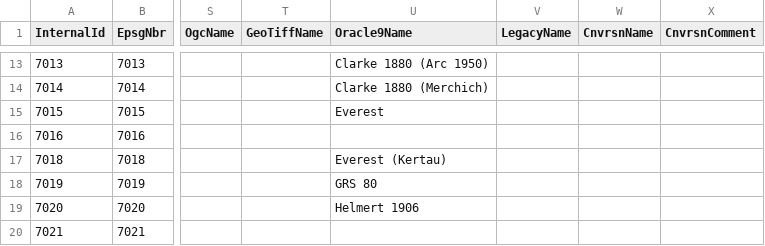
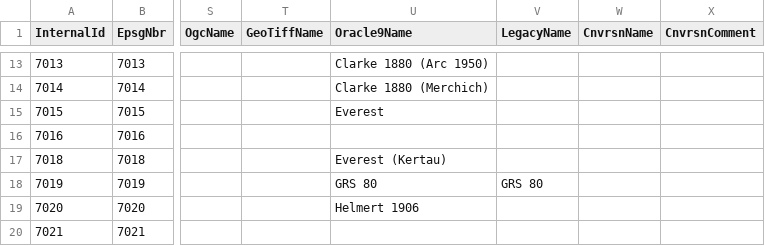
Before and after one commit to jumpinjackie/cs-map, a CSV file: CsMapDev/Data/EllipsoidKeyNameMap.csv, drawn as a sheet; only a part is shown, gaps mark what is left out; the diff names each change by its address in the sheet, - before the commit and + after, or states it on an @@ line.

```diff
--- a/CsMapDev/Data/EllipsoidKeyNameMap.csv
+++ b/CsMapDev/Data/EllipsoidKeyNameMap.csv
-V18 (LegacyName): (empty)
+V18 (LegacyName): GRS 80
```
Also changed, not shown: CsMapDev/Data/AngularUnitKeyNameMap.csv, CsMapDev/Data/LinearUnitKeyNameMap.csv, 4 other files.
